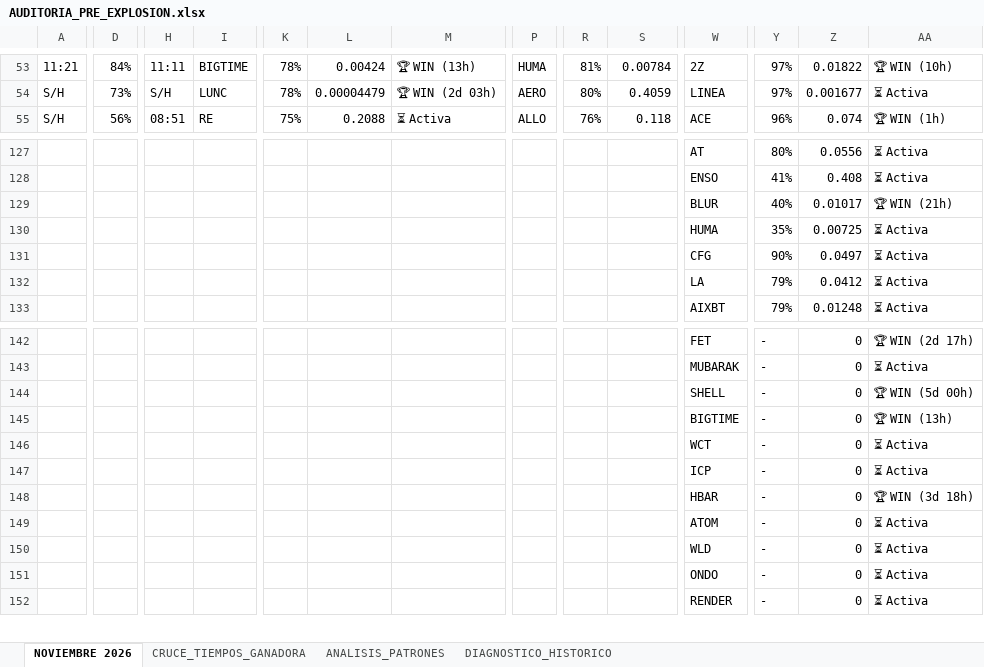
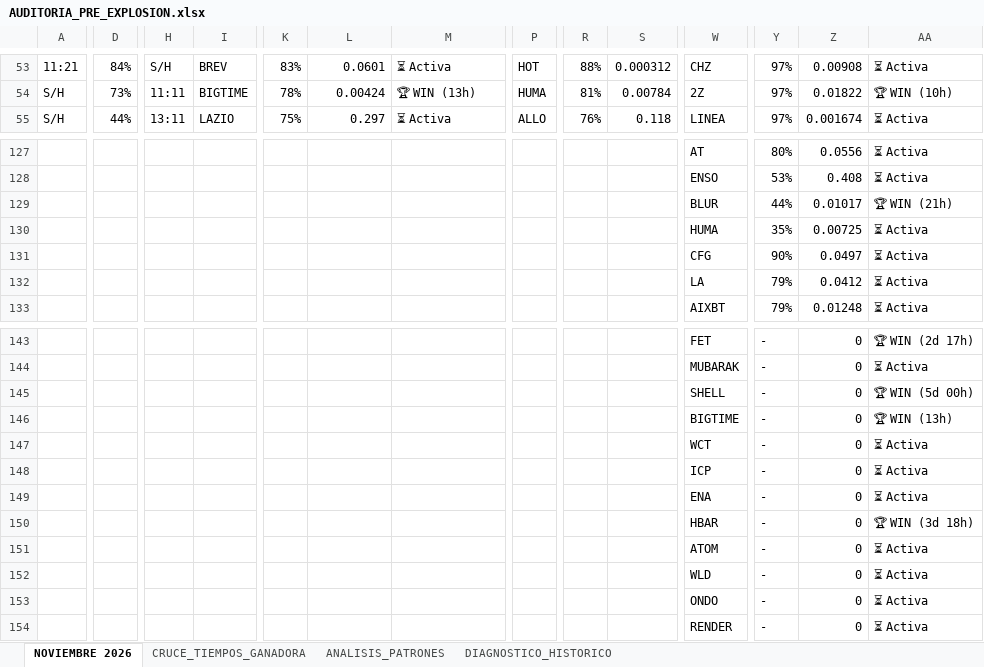
Before and after one commit to kjanoto-coder/panel-cripto, an Excel workbook: AUDITORIA_PRE_EXPLOSION.xlsx, sheet NOVIEMBRE 2026, drawn as a sheet; only a part is shown, gaps mark what is left out; values as stored, in another font and other column widths than the file's, no cell formats; rows hold the shown columns only; the diff covers the shown part only; the diff names each change by its address in the sheet, - before the commit and + after, or states it on an @@ line.

```diff
--- a/AUDITORIA_PRE_EXPLOSION.xlsx (sheet NOVIEMBRE 2026)
+++ b/AUDITORIA_PRE_EXPLOSION.xlsx (sheet NOVIEMBRE 2026)
-H53: 11:11
+H53: S/H
-I53: BIGTIME
+I53: BREV
-K53: 78%
+K53: 83%
-L53: 0.00424
+L53: 0.0601
-M53: 🏆 WIN (13h)
+M53: ⏳ Activa
-P53: HUMA
+P53: HOT
-R53: 81%
+R53: 88%
-S53: 0.00784
+S53: 0.000312
-W53: 2Z
+W53: CHZ
-Z53: 0.01822
+Z53: 0.00908
-AA53: 🏆 WIN (10h)
+AA53: ⏳ Activa
-H54: S/H
+H54: 11:11
-I54: LUNC
+I54: BIGTIME
-L54: 0.00004479
+L54: 0.00424
-M54: 🏆 WIN (2d 03h)
+M54: 🏆 WIN (13h)
-P54: AERO
+P54: HUMA
-R54: 80%
+R54: 81%
-S54: 0.4059
+S54: 0.00784
-W54: LINEA
+W54: 2Z
-Z54: 0.001677
+Z54: 0.01822
-AA54: ⏳ Activa
+AA54: 🏆 WIN (10h)
-D55: 56%
+D55: 44%
-H55: 08:51
+H55: 13:11
-I55: RE
+I55: LAZIO
-L55: 0.2088
+L55: 0.297
-W55: ACE
+W55: LINEA
-Y55: 96%
+Y55: 97%
-Z55: 0.074
+Z55: 0.001674
-AA55: 🏆 WIN (1h)
+AA55: ⏳ Activa
-Y128: 41%
+Y128: 53%
-Y129: 40%
+Y129: 44%
+row 149:  |  |  |  |  |  |  |  |  |  | ENA | - | 0 | ⏳ Activa
```
Also changed, not shown: other rows of this sheet, sheet CRUCE_TIEMPOS_GANADORA, sheet ANALISIS_PATRONES, sheet DIAGNOSTICO_HISTORICO, cell formats, 1 other file.
